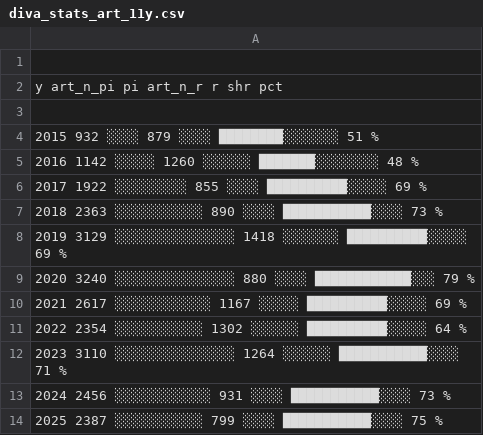
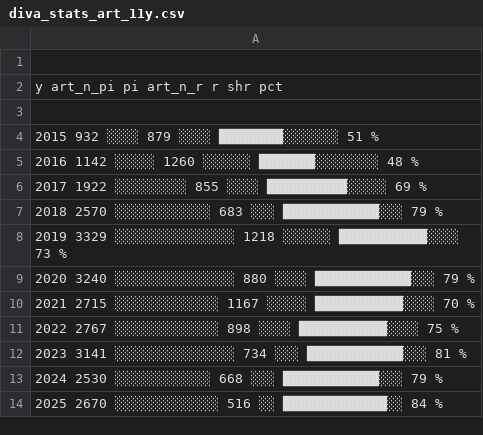
Before and after one commit to KTH-Library/KTH-Library.github.io, a CSV file: demo-12/diva_stats_art_11y.csv, drawn as a sheet.

```diff
--- a/demo-12/diva_stats_art_11y.csv
+++ b/demo-12/diva_stats_art_11y.csv
@@ -6,9 +6,9 @@
    2017       1922   ░░░░░░░░░             855   ░░░░              ██████████░░░░░    69 %
-   2018       2363   ░░░░░░░░░░░           890   ░░░░              ███████████░░░░    73 %
-   2019       3129   ░░░░░░░░░░░░░░░      1418   ░░░░░░░           ██████████░░░░░    69 %
+   2018       2570   ░░░░░░░░░░░░          683   ░░░               ████████████░░░    79 %
+   2019       3329   ░░░░░░░░░░░░░░░      1218   ░░░░░░            ███████████░░░░    73 %
    2020       3240   ░░░░░░░░░░░░░░░       880   ░░░░              ████████████░░░    79 %
-   2021       2617   ░░░░░░░░░░░░         1167   ░░░░░             ██████████░░░░░    69 %
-   2022       2354   ░░░░░░░░░░░          1302   ░░░░░░            ██████████░░░░░    64 %
-   2023       3110   ░░░░░░░░░░░░░░░      1264   ░░░░░░            ███████████░░░░    71 %
-   2024       2456   ░░░░░░░░░░░░          931   ░░░░              ███████████░░░░    73 %
-   2025       2387   ░░░░░░░░░░░           799   ░░░░              ███████████░░░░    75 %
+   2021       2715   ░░░░░░░░░░░░░        1167   ░░░░░             ███████████░░░░    70 %
+   2022       2767   ░░░░░░░░░░░░░         898   ░░░░              ███████████░░░░    75 %
+   2023       3141   ░░░░░░░░░░░░░░░       734   ░░░               ████████████░░░    81 %
+   2024       2530   ░░░░░░░░░░░░          668   ░░░               ████████████░░░    79 %
+   2025       2670   ░░░░░░░░░░░░░         516   ░░                █████████████░░    84 %
```
Also changed, not shown: demo-12/diva_stats_art.csv, demo-12/diva_stats_con.csv, 4 other files.
